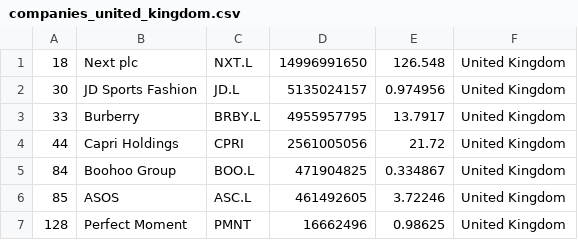
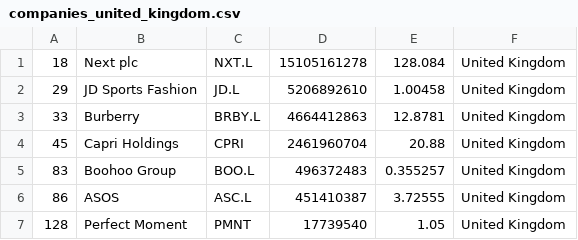
Before and after one commit to yoa745/merida-june-6-2024, a CSV file: companies_united_kingdom.csv, drawn as a sheet.

```diff
--- a/companies_united_kingdom.csv
+++ b/companies_united_kingdom.csv
@@ -1,7 +1,7 @@
-"18","Next plc","NXT.L","14996991650","126.548","United Kingdom"
-"30","JD Sports Fashion","JD.L","5135024157","0.974956","United Kingdom"
-"33","Burberry","BRBY.L","4955957795","13.7917","United Kingdom"
-"44","Capri Holdings","CPRI","2561005056","21.72","United Kingdom"
-"84","Boohoo Group","BOO.L","471904825","0.334867","United Kingdom"
-"85","ASOS","ASC.L","461492605","3.72246","United Kingdom"
-"128","Perfect Moment","PMNT","16662496","0.98625","United Kingdom"
+"18","Next plc","NXT.L","15105161278","128.084","United Kingdom"
+"29","JD Sports Fashion","JD.L","5206892610","1.00458","United Kingdom"
+"33","Burberry","BRBY.L","4664412863","12.8781","United Kingdom"
+"45","Capri Holdings","CPRI","2461960704","20.88","United Kingdom"
+"83","Boohoo Group","BOO.L","496372483","0.355257","United Kingdom"
+"86","ASOS","ASC.L","451410387","3.72555","United Kingdom"
+"128","Perfect Moment","PMNT","17739540","1.05","United Kingdom"
```
Also changed, not shown: companies-all.csv, companies_france.csv, 1 other file.
